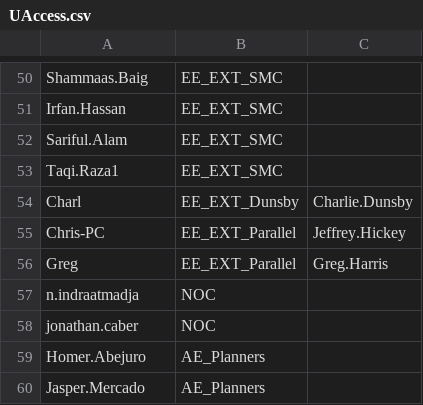
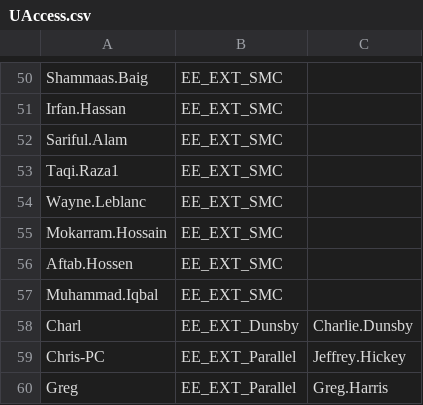
Before and after one commit to Ash-IPRANOps/Ash-IPRANOps.github.io, a CSV file: UAccess.csv, drawn as a sheet; only a part is shown, gaps mark what is left out; the shorter side is filled out with more unchanged rows; the diff names each change by its address in the sheet, - before the commit and + after, or states it on an @@ line.

Commit message:
Update UAccess.csv

```diff
--- a/UAccess.csv
+++ b/UAccess.csv
+row 54: Wayne.Leblanc | EE_EXT_SMC
+row 55: Mokarram.Hossain | EE_EXT_SMC
+row 56: Aftab.Hossen | EE_EXT_SMC
+row 57: Muhammad.Iqbal | EE_EXT_SMC
```
